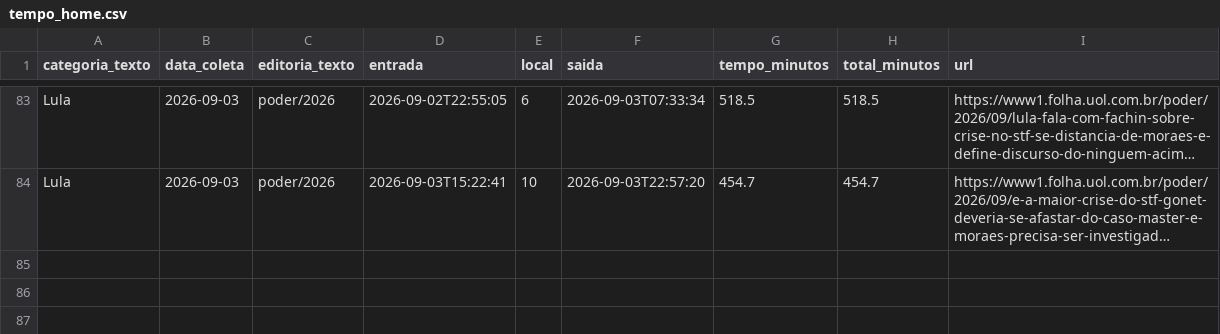
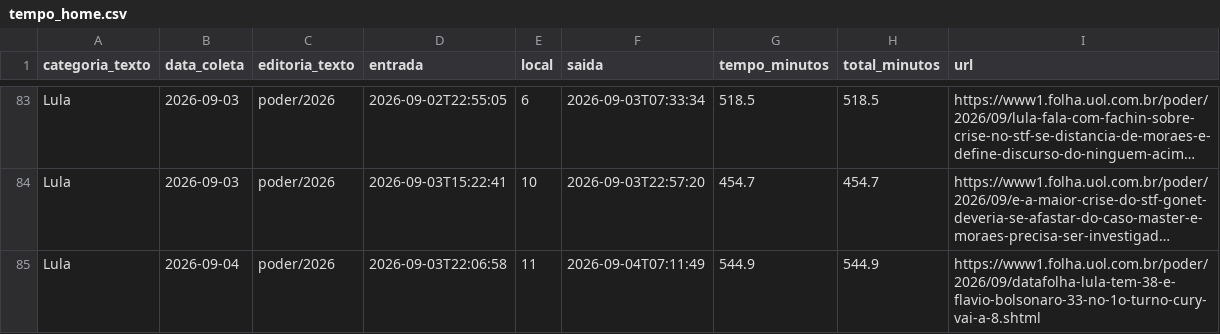
Before and after one commit to saratrindade-droid/equilibrio-eleitoral-2, a CSV file: tempo_home.csv, drawn as a sheet; only a part is shown, gaps mark what is left out; long unchanged cells end in …; the diff names each change by its address in the sheet, - before the commit and + after, or states it on an @@ line.

Commit message:
Atualiza coleta tempo-na-home

```diff
--- a/tempo_home.csv
+++ b/tempo_home.csv
+row 85: Lula | 2026-09-04 | poder/2026 | 2026-09-03T22:06:58 | 11 | 2026-09-04T07:11:49 | 544.9 | 544.9 | https://www1.folha.uol.com.br/poder/2026/09/datafolha-lula-tem-38-e-flavio-bolsonaro-33-no-1o-turno-cury-vai-a-8.shtml
```
Also changed, not shown: 1 other file.
